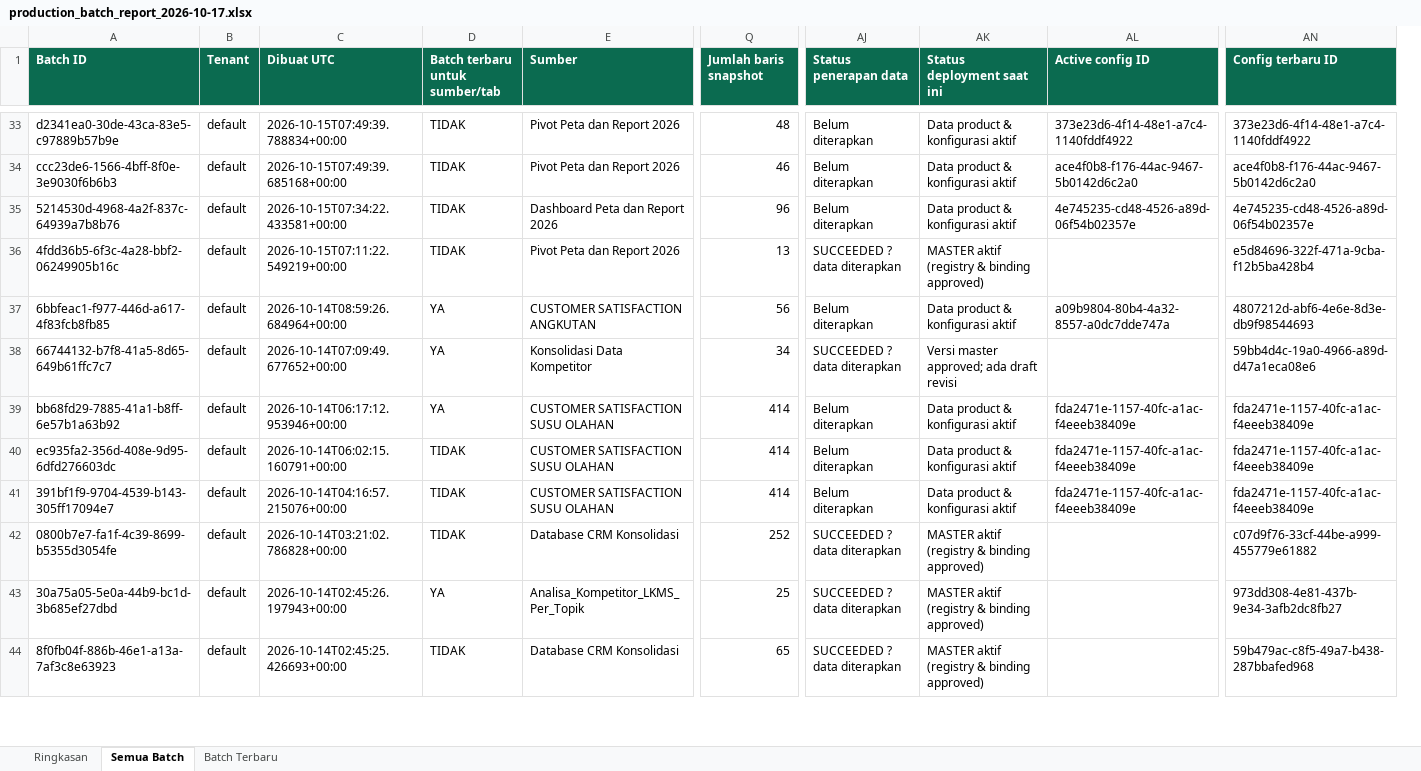
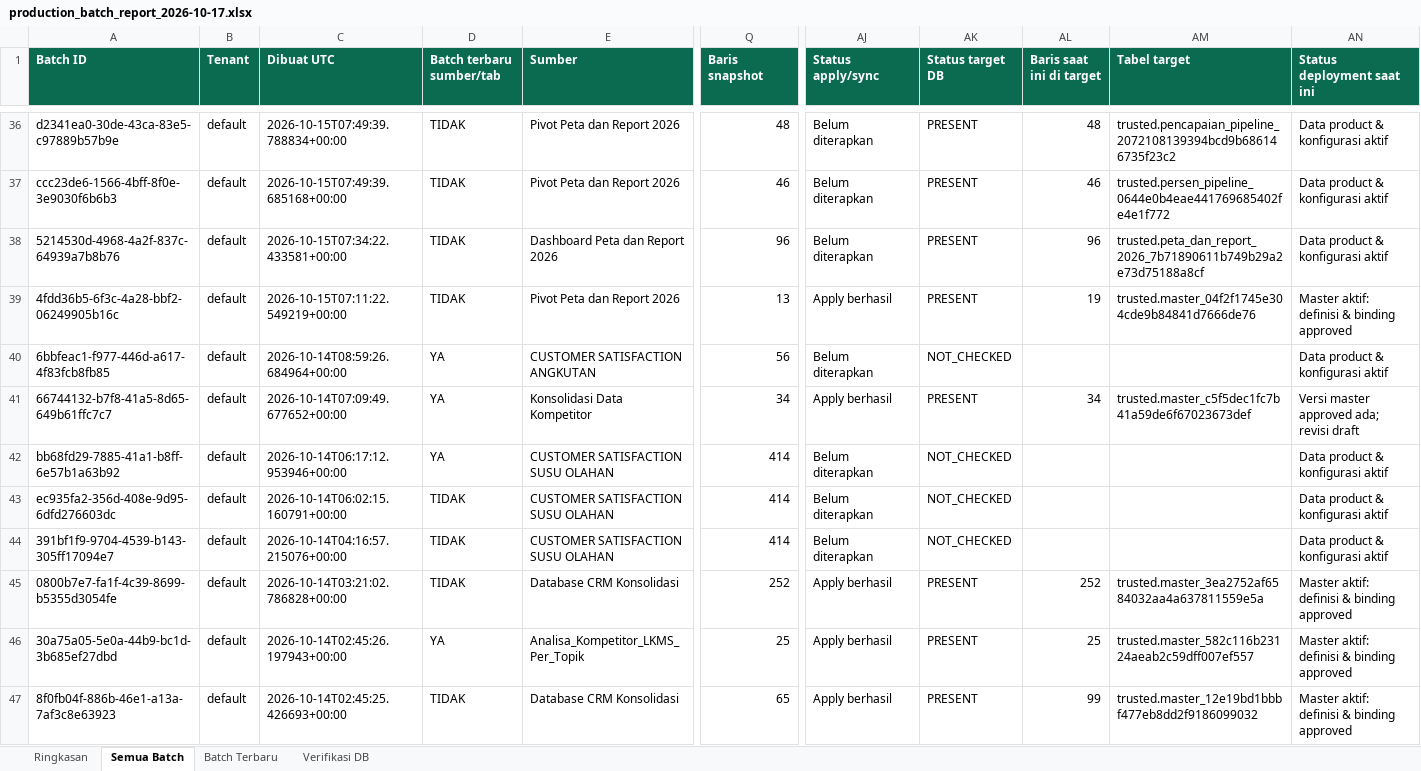
Before and after one commit to saptadi73/fastapi-google-ai, an Excel workbook: production_batch_report_2026-10-17.xlsx, sheet Semua Batch, drawn as a sheet; only a part is shown, gaps mark what is left out; values as stored, in another font and other column widths than the file's, no borders; table styles not drawn; removed rows and columns are numbered as before the commit, all else as after; the diff covers the shown part only; the diff names each change by its address in the sheet, - before the commit and + after, or states it on an @@ line.

Commit message:
Pembuatan Update Catalog Meta Data

```diff
--- a/production_batch_report_2026-10-17.xlsx (sheet Semua Batch)
+++ b/production_batch_report_2026-10-17.xlsx (sheet Semua Batch)
+sheet tab: Verifikasi DB
+column AK (Status target DB), rows 36-47: PRESENT | PRESENT | PRESENT | PRESENT | NOT_CHECKED | PRESENT | NOT_CHECKED | NOT_CHECKED | NOT_CHECKED | PRESENT | PRESENT | PRESENT
+column AL (Baris saat ini di target), rows 36-47: 48 | 46 | 96 | 19 |  | 34 |  |  |  | 252 | 25 | 99
+column AM (Tabel target), rows 36-47: trusted.pencapaian_pipeline_2072108139394bcd9b686146735f23c2 | trusted.persen_pipeline_0644e0b4eae441769685402fe4e1f772 | trusted.peta_dan_report_2026_7b71890611b749b29a2e73d75188a8cf | trusted.master_04f2f1745e304cde9b84841d7666de76 |  | trusted.master_c5f5dec1fc7b41a59de6f67023673def |  |  |  | trusted.master_3ea2752af6584032aa4a637811559e5a | trusted.master_582c116b23124aeab2c59dff007ef557 | trusted.master_12e19bd1bbbf477eb8dd2f9186099032
-column AL (Active config ID), rows 33-41: 373e23d6-4f14-48e1-a7c4-1140fddf4922 | ace4f0b8-f176-44ac-9467-5b0142d6c2a0 | 4e745235-cd48-4526-a89d-06f54b02357e |  | a09b9804-80b4-4a32-8557-a0dc7dde747a |  | fda2471e-1157-40fc-a1ac-f4eeeb38409e | fda2471e-1157-40fc-a1ac-f4eeeb38409e | fda2471e-1157-40fc-a1ac-f4eeeb38409e
-column AN (Config terbaru ID), rows 33-44: 373e23d6-4f14-48e1-a7c4-1140fddf4922 | ace4f0b8-f176-44ac-9467-5b0142d6c2a0 | 4e745235-cd48-4526-a89d-06f54b02357e | e5d84696-322f-471a-9cba-f12b5ba428b4 | 4807212d-abf6-4e6e-8d3e-db9f98544693 | 59bb4d4c-19a0-4966-a89d-d47a1eca08e6 | fda2471e-1157-40fc-a1ac-f4eeeb38409e | fda2471e-1157-40fc-a1ac-f4eeeb38409e | fda2471e-1157-40fc-a1ac-f4eeeb38409e | c07d9f76-33cf-44be-a999-455779e61882 | 973dd308-4e81-437b-9e34-3afb2dc8fb27 | 59b479ac-c8f5-49a7-b438-287bbafed968
-D1: Batch terbaru untuk sumber/tab
+D1: Batch terbaru sumber/tab
-Q1: Jumlah baris snapshot
+Q1: Baris snapshot
-AJ1: Status penerapan data
+AJ1: Status apply/sync
-AJ39 (Status apply/sync): SUCCEEDED ? data diterapkan
+AJ39 (Status apply/sync): Apply berhasil
-AN39 (Status deployment saat ini): MASTER aktif (registry & binding approved)
+AN39 (Status deployment saat ini): Master aktif: definisi & binding approved
-AJ41 (Status apply/sync): SUCCEEDED ? data diterapkan
+AJ41 (Status apply/sync): Apply berhasil
-AN41 (Status deployment saat ini): Versi master approved; ada draft revisi
+AN41 (Status deployment saat ini): Versi master approved ada; revisi draft
-AJ45:AJ47 (Status apply/sync): SUCCEEDED ? data diterapkan
+AJ45:AJ47 (Status apply/sync): Apply berhasil
-AN45:AN47 (Status deployment saat ini): MASTER aktif (registry & binding approved)
+AN45:AN47 (Status deployment saat ini): Master aktif: definisi & binding approved
```
Also changed, not shown: 3 added rows and 59 edited cells elsewhere in this sheet, sheet Batch Terbaru, sheet Ringkasan, 19 other files.
